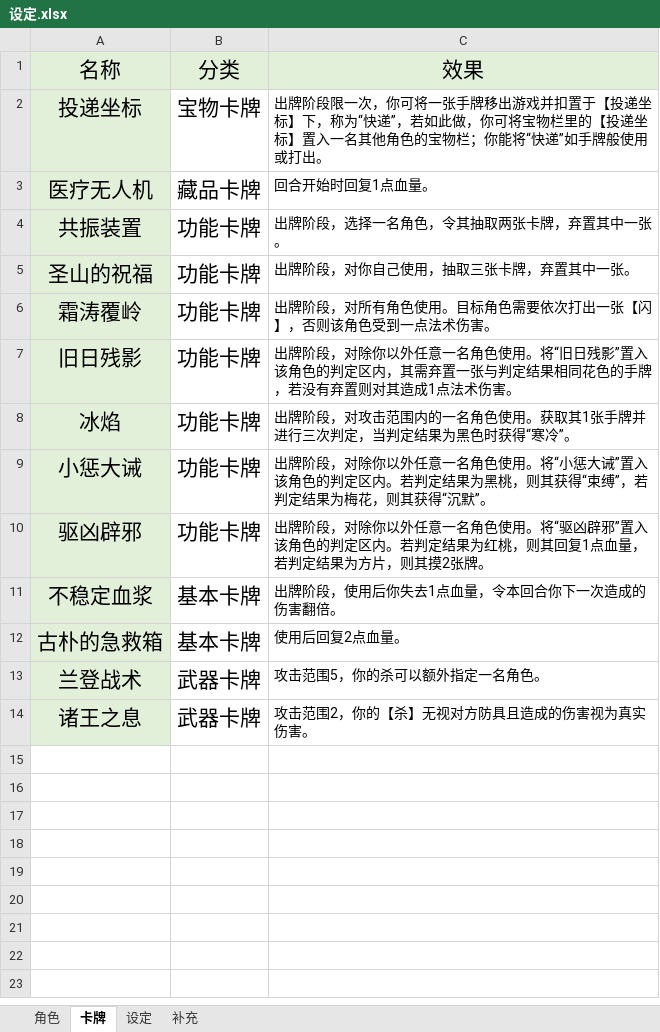
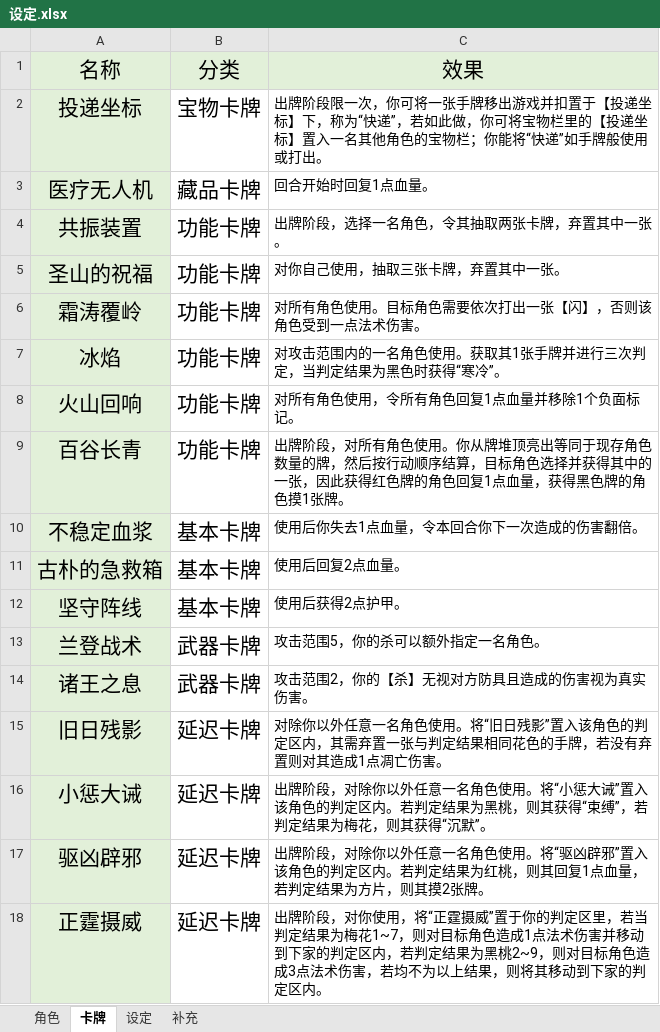
Before and after one commit to Fyammetta/ArkWars, an Excel workbook: Debuggers/设定.xlsx, sheet 卡牌, drawn as a sheet; values as stored, in another font and other column widths than the file's, no borders; removed rows and columns are numbered as before the commit, all else as after; the diff names each change by its address in the sheet, - before the commit and + after, or states it on an @@ line.

```diff
--- a/Debuggers/设定.xlsx (sheet 卡牌)
+++ b/Debuggers/设定.xlsx (sheet 卡牌)
-C5: 出牌阶段，对你自己使用，抽取三张卡牌，弃置其中一张。
+C5: 对你自己使用，抽取三张卡牌，弃置其中一张。
-C6: 出牌阶段，对所有角色使用。目标角色需要依次打出一张【闪】，否则该角色受到一点法术伤害。
+C6: 对所有角色使用。目标角色需要依次打出一张【闪】，否则该角色受到一点法术伤害。
-row 7: 旧日残影 | 功能卡牌 | 出牌阶段，对除你以外任意一名角色使用。将“旧日残影”置入该角色的判定区内，其需弃置一张与判定结果相同花色的手牌，若没有弃置则对其造成1点法术伤害。
-C7: 出牌阶段，对攻击范…
+C7: 对攻击范…
-row 9: 小惩大诫 | 功能卡牌 | 出牌阶段，对除你以外任意一名角色使用。将“小惩大诫”置入该角色的判定区内。若判定结果为黑桃，则其获得“束缚”，若判定结果为梅花，则其获得“沉默”。
-row 10: 驱凶辟邪 | 功能卡牌 | 出牌阶段，对除你以外任意一名角色使用。将“驱凶辟邪”置入该角色的判定区内。若判定结果为红桃，则其回复1点血量，若判定结果为方片，则其摸2张牌。
+row 8: 火山回响 | 功能卡牌 | 对所有角色使用，令所有角色回复1点血量并移除1个负面标记。
+row 9: 百谷长青 | 功能卡牌 | 出牌阶段，对所有角色使用。你从牌堆顶亮出等同于现存角色数量的牌，然后按行动顺序结算，目标角色选择并获得其中的一张，因此获得红色牌的角色回复1点血量，获得黑色牌的角色摸1张牌。
-C10: 出牌阶段，使用后你失去1点血量，令本回合你下一次造成的伤害翻倍。
+C10: 使用后你失去1点血量，令本回合你下一次造成的伤害翻倍。
+row 12: 坚守阵线 | 基本卡牌 | 使用后获得2点护甲。
+row 15: 旧日残影 | 延迟卡牌 | 对除你以外任意一名角色使用。将“旧日残影”置入该角色的判定区内，其需弃置一张与判定结果相同花色的手牌，若没有弃置则对其造成1点凋亡伤害。
+row 16: 小惩大诫 | 延迟卡牌 | 出牌阶段，对除你以外任意一名角色使用。将“小惩大诫”置入该角色的判定区内。若判定结果为黑桃，则其获得“束缚”，若判定结果为梅花，则其获得“沉默”。
+row 17: 驱凶辟邪 | 延迟卡牌 | 出牌阶段，对除你以外任意一名角色使用。将“驱凶辟邪”置入该角色的判定区内。若判定结果为红桃，则其回复1点血量，若判定结果为方片，则其摸2张牌。
+row 18: 正霆摄威 | 延迟卡牌 | 出牌阶段，对你使用，将“正霆摄威”置于你的判定区里，若当判定结果为梅花1~7，则对目标角色造成1点法术伤害并移动到下家的判定区内，若判定结果为黑桃2~9，则对目标角色造成3点法术伤害，若均不为以上结果，则将其移动到下家的判定区内。
```
Also changed, not shown: sheet 角色.
